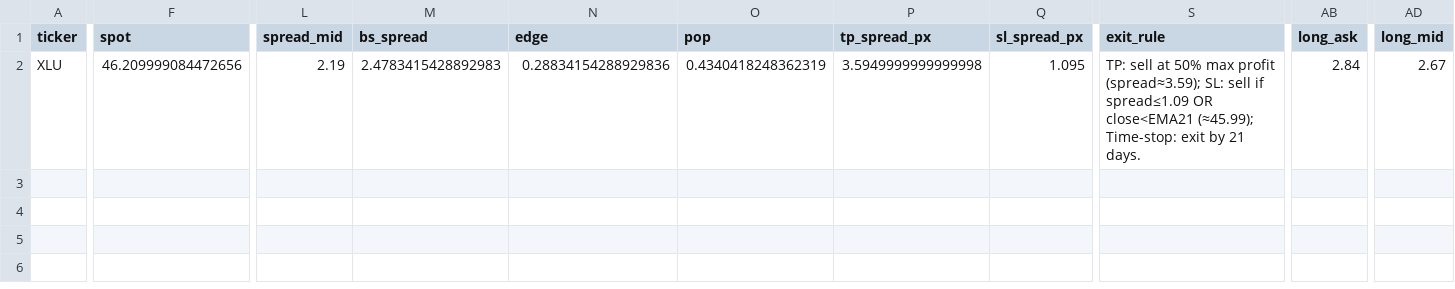
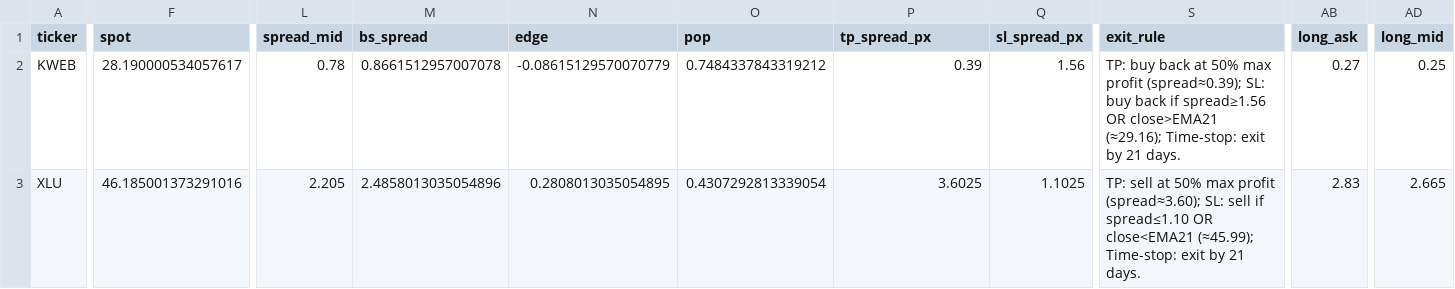
Before and after one commit to aglucaci/options, a CSV file: tables/TODAY.csv, drawn as a sheet; only a part is shown, gaps mark what is left out; addresses are those after the commit; rows hold the shown columns only; the diff covers the shown part only; the diff names each change by its address in the sheet, - before the commit and + after, or states it on an @@ line.

```diff
--- a/tables/TODAY.csv
+++ b/tables/TODAY.csv
+row 2: KWEB | 28.190000534057617 | 0.78 | 0.8661512957007078 | -0.08615129570070779 | 0.7484337843319212 | 0.39 | 1.56 | TP: buy back at 50% max profit (spread≈0.39); SL: buy back if spread≥1.56 OR close>EMA21 (≈29.16); Time-stop: exit by 21 days. | 0.27 | 0.25
-F3 (spot): 46.209999084472656
+F3 (spot): 46.185001373291016
-L3 (spread_mid): 2.19
+L3 (spread_mid): 2.205
-M3 (bs_spread): 2.4783415428892983
+M3 (bs_spread): 2.4858013035054896
-N3 (edge): 0.28834154288929836
+N3 (edge): 0.2808013035054895
-O3 (pop): 0.4340418248362319
+O3 (pop): 0.4307292813339054
-P3 (tp_spread_px): 3.5949999999999998
+P3 (tp_spread_px): 3.6025
-Q3 (sl_spread_px): 1.095
+Q3 (sl_spread_px): 1.1025
-S3 (exit_rule): …max profit (spread≈3.59); SL: sell if spread≤1.09 OR close<EMA21…
+S3 (exit_rule): …max profit (spread≈3.60); SL: sell if spread≤1.10 OR close<EMA21…
-AB3 (long_ask): 2.84
+AB3 (long_ask): 2.83
-AD3 (long_mid): 2.67
+AD3 (long_mid): 2.665
```
Also changed, not shown: 38 edited cells elsewhere in this file.
